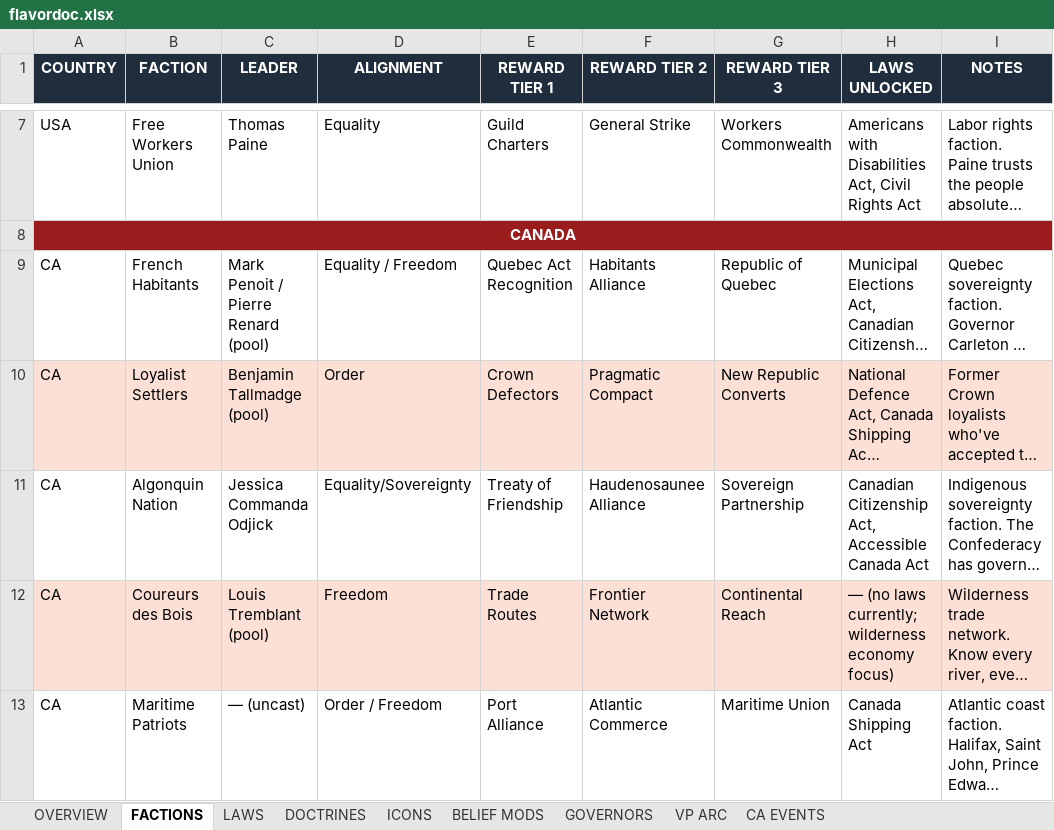
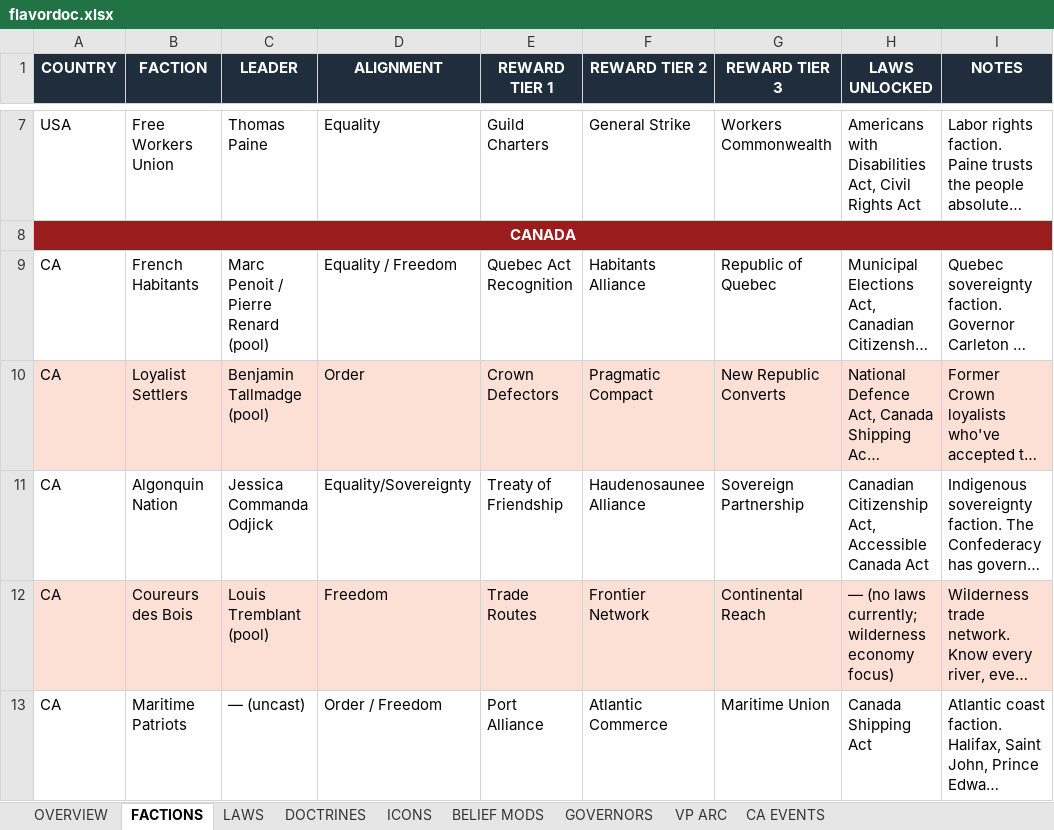
Before and after one commit to etherthegreat/mostupdatedfarsword, an Excel workbook: flavordoc.xlsx, sheet FACTIONS, drawn as a sheet; only a part is shown, gaps mark what is left out; long unchanged cells end in …; values as stored, in another font and other column widths than the file's, no borders; the diff names each change by its address in the sheet, - before the commit and + after, or states it on an @@ line.

```diff
--- a/flavordoc.xlsx (sheet FACTIONS)
+++ b/flavordoc.xlsx (sheet FACTIONS)
-C9 (LEADER): Mark Penoit / Pierre Renard (pool)
+C9 (LEADER): Marc Penoit / Pierre Renard (pool)
```
Also changed, not shown: sheet OVERVIEW, event_masterdoc.xlsx, 7 other files.
